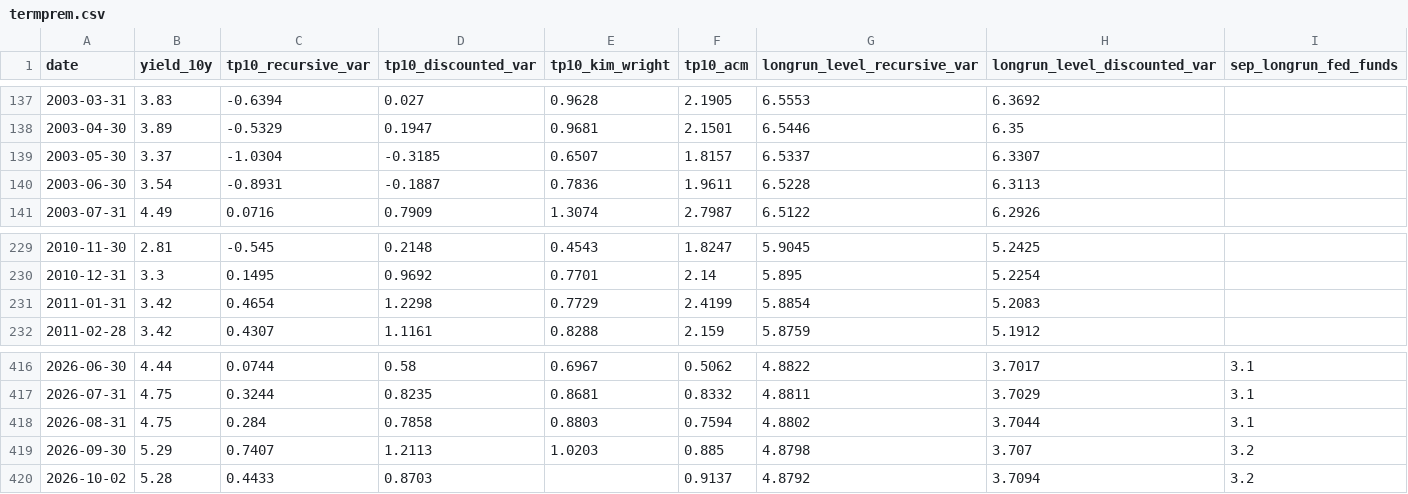
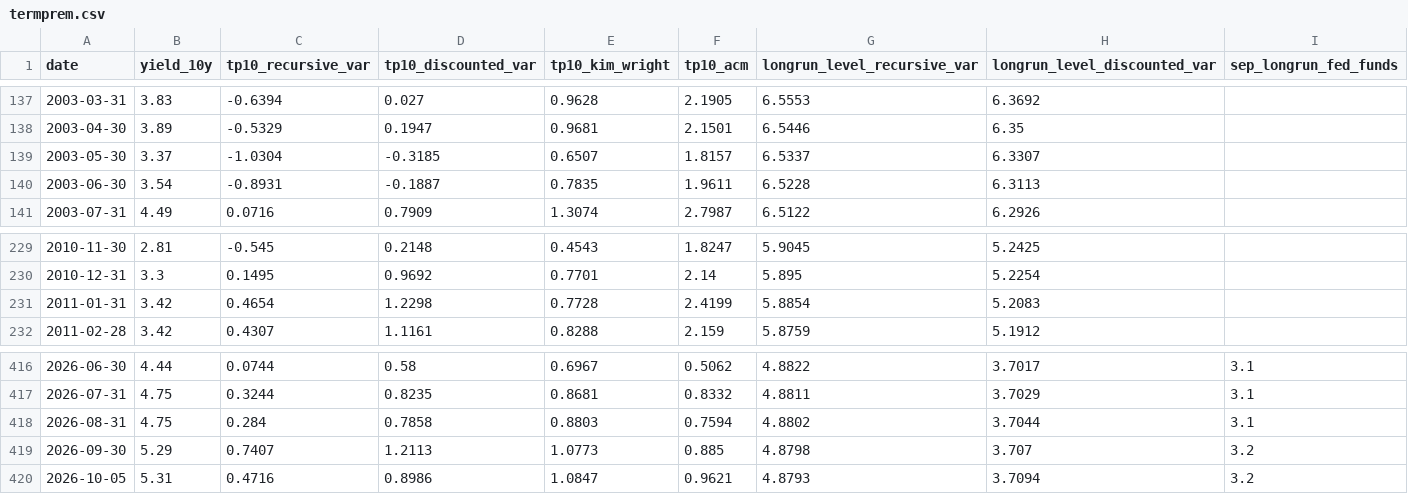
Before and after one commit to michaeltkiley/termprem, a CSV file: docs/termprem.csv, drawn as a sheet; only a part is shown, gaps mark what is left out.

```diff
--- a/docs/termprem.csv
+++ b/docs/termprem.csv
@@ -139,3 +139,3 @@ date,yield_10y,tp10_recursive_var,tp10_discounted_var,tp10_kim_wright,tp10_acm,l
 2003-05-30,3.37,-1.0304,-0.3185,0.6507,1.8157,6.5337,6.3307,
-2003-06-30,3.54,-0.8931,-0.1887,0.7836,1.9611,6.5228,6.3113,
+2003-06-30,3.54,-0.8931,-0.1887,0.7835,1.9611,6.5228,6.3113,
 2003-07-31,4.49,0.0716,0.7909,1.3074,2.7987,6.5122,6.2926,
@@ -230,3 +230,3 @@ date,yield_10y,tp10_recursive_var,tp10_discounted_var,tp10_kim_wright,tp10_acm,l
 2010-12-31,3.3,0.1495,0.9692,0.7701,2.14,5.895,5.2254,
-2011-01-31,3.42,0.4654,1.2298,0.7729,2.4199,5.8854,5.2083,
+2011-01-31,3.42,0.4654,1.2298,0.7728,2.4199,5.8854,5.2083,
 2011-02-28,3.42,0.4307,1.1161,0.8288,2.159,5.8759,5.1912,
@@ -418,3 +418,3 @@ date,yield_10y,tp10_recursive_var,tp10_discounted_var,tp10_kim_wright,tp10_acm,l
 2026-08-31,4.75,0.284,0.7858,0.8803,0.7594,4.8802,3.7044,3.1
-2026-09-30,5.29,0.7407,1.2113,1.0203,0.885,4.8798,3.707,3.2
-2026-10-02,5.28,0.4433,0.8703,,0.9137,4.8792,3.7094,3.2
+2026-09-30,5.29,0.7407,1.2113,1.0773,0.885,4.8798,3.707,3.2
+2026-10-05,5.31,0.4716,0.8986,1.0847,0.9621,4.8793,3.7094,3.2
```
Also changed, not shown: 1 other file.
